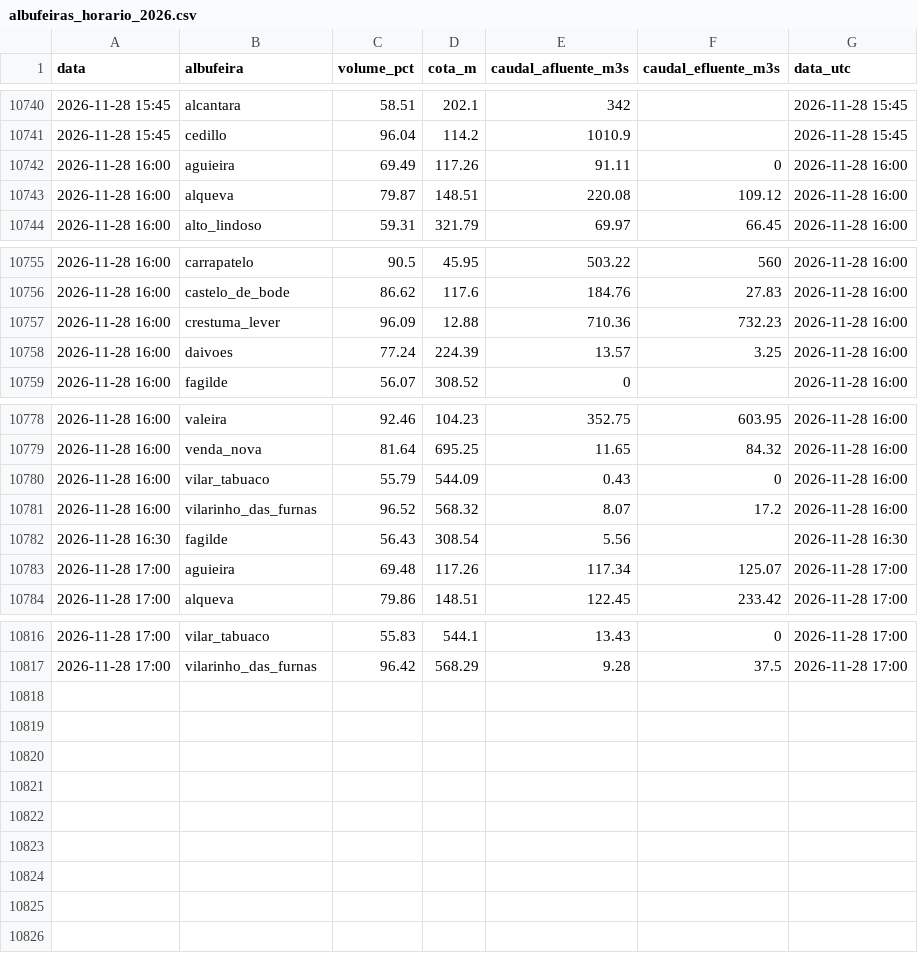
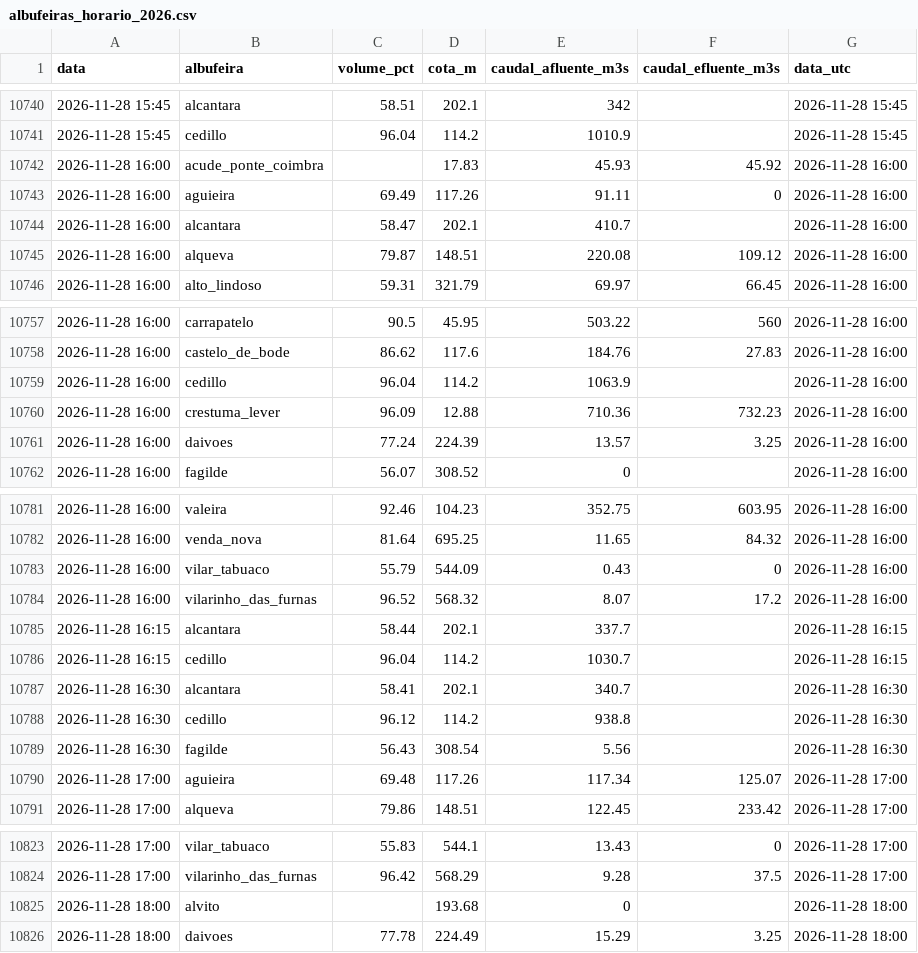
Before and after one commit to tiagofelicia/dados-energia, a CSV file: data/producao/albufeiras-horario/albufeiras_horario_2026.csv, drawn as a sheet; only a part is shown, gaps mark what is left out.

```diff
--- a/data/producao/albufeiras-horario/albufeiras_horario_2026.csv
+++ b/data/producao/albufeiras-horario/albufeiras_horario_2026.csv
@@ -10741,3 +10741,5 @@ data,albufeira,volume_pct,cota_m,caudal_afluente_m3s,caudal_efluente_m3s,data_ut
 2026-11-28 15:45,cedillo,96.04,114.2,1010.9,,2026-11-28 15:45
+2026-11-28 16:00,acude_ponte_coimbra,,17.83,45.93,45.92,2026-11-28 16:00
 2026-11-28 16:00,aguieira,69.49,117.26,91.11,0,2026-11-28 16:00
+2026-11-28 16:00,alcantara,58.47,202.1,410.7,,2026-11-28 16:00
 2026-11-28 16:00,alqueva,79.87,148.51,220.08,109.12,2026-11-28 16:00
@@ -10756,2 +10758,3 @@ data,albufeira,volume_pct,cota_m,caudal_afluente_m3s,caudal_efluente_m3s,data_ut
 2026-11-28 16:00,castelo_de_bode,86.62,117.6,184.76,27.83,2026-11-28 16:00
+2026-11-28 16:00,cedillo,96.04,114.2,1063.9,,2026-11-28 16:00
 2026-11-28 16:00,crestuma_lever,96.09,12.88,710.36,732.23,2026-11-28 16:00
@@ -10781,2 +10784,6 @@ data,albufeira,volume_pct,cota_m,caudal_afluente_m3s,caudal_efluente_m3s,data_ut
 2026-11-28 16:00,vilarinho_das_furnas,96.52,568.32,8.07,17.2,2026-11-28 16:00
+2026-11-28 16:15,alcantara,58.44,202.1,337.7,,2026-11-28 16:15
+2026-11-28 16:15,cedillo,96.04,114.2,1030.7,,2026-11-28 16:15
+2026-11-28 16:30,alcantara,58.41,202.1,340.7,,2026-11-28 16:30
+2026-11-28 16:30,cedillo,96.12,114.2,938.8,,2026-11-28 16:30
 2026-11-28 16:30,fagilde,56.43,308.54,5.56,,2026-11-28 16:30
@@ -10817 +10824,3 @@ data,albufeira,volume_pct,cota_m,caudal_afluente_m3s,caudal_efluente_m3s,data_ut
 2026-11-28 17:00,vilarinho_das_furnas,96.42,568.29,9.28,37.5,2026-11-28 17:00
+2026-11-28 18:00,alvito,,193.68,0,,2026-11-28 18:00
+2026-11-28 18:00,daivoes,77.78,224.49,15.29,3.25,2026-11-28 18:00
```
Also changed, not shown: 2 other files.
